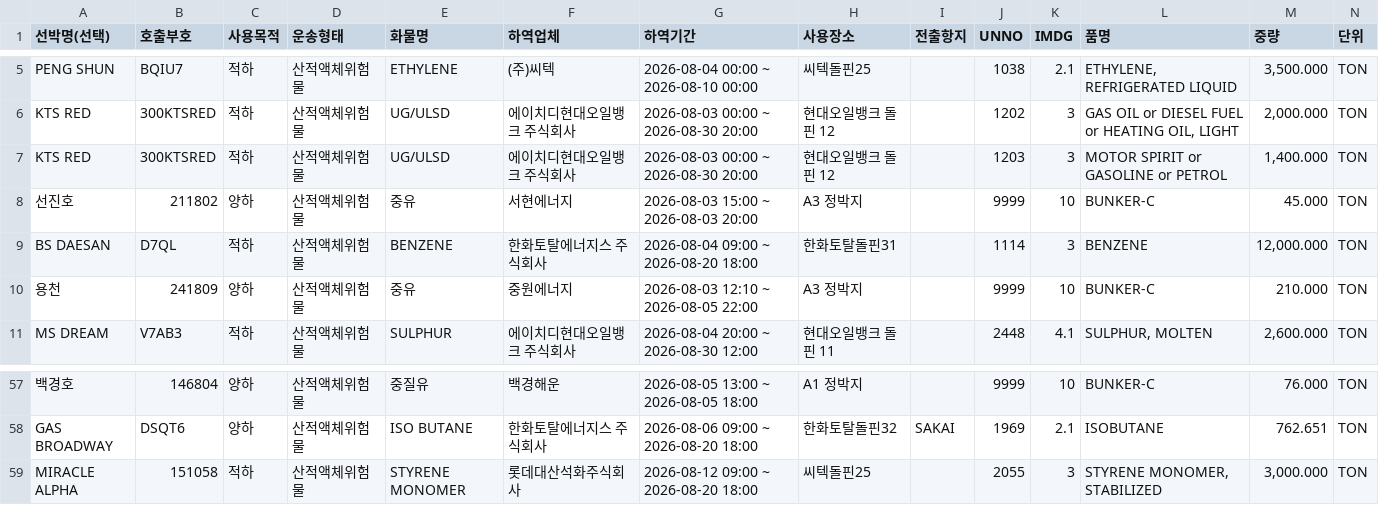
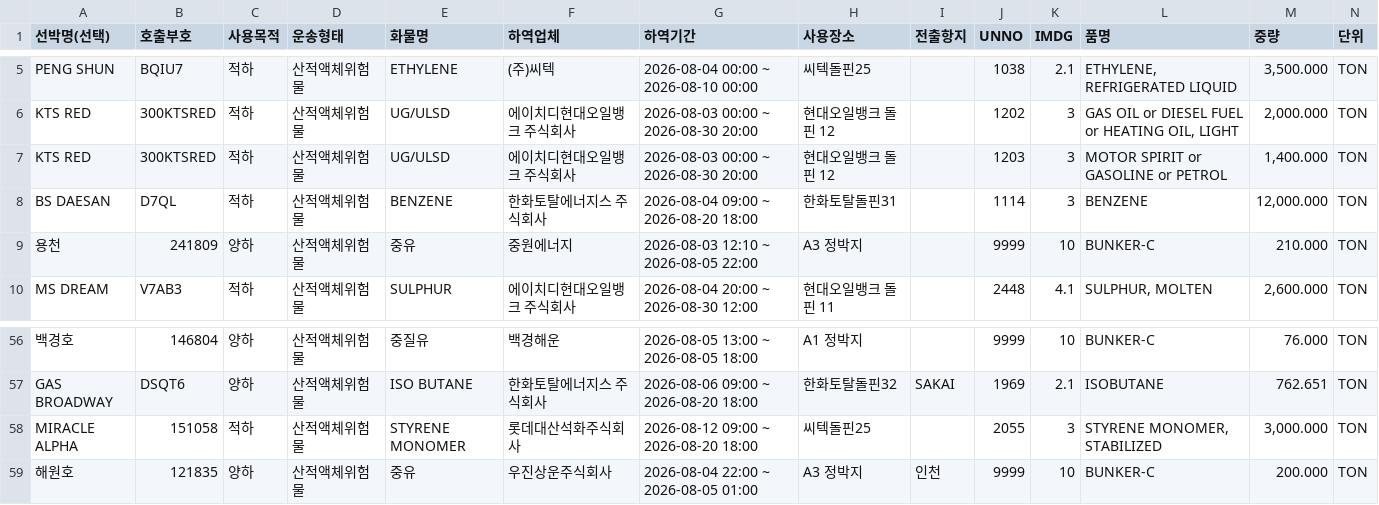
Before and after one commit to juyk1992/pt-hns, a CSV file: hns_daesan_report.csv, drawn as a sheet; only a part is shown, gaps mark what is left out; removed rows and columns are numbered as before the commit, all else as after; the diff names each change by its address in the sheet, - before the commit and + after, or states it on an @@ line.

```diff
--- a/hns_daesan_report.csv
+++ b/hns_daesan_report.csv
-row 8: 선진호 | 211802 | 양하 | 산적액체위험물 | 중유 | 서현에너지 | 2026-08-03 15:00 ~ 2026-08-03 20:00 | A3 정박지 |  | 9999 | 10 | BUNKER-C | 45.000 | TON
+row 59: 해원호 | 121835 | 양하 | 산적액체위험물 | 중유 | 우진상운주식회사 | 2026-08-04 22:00 ~ 2026-08-05 01:00 | A3 정박지 | 인천 | 9999 | 10 | BUNKER-C | 200.000 | TON
```
Also changed, not shown: hns_pyeongtaek_report.csv.
